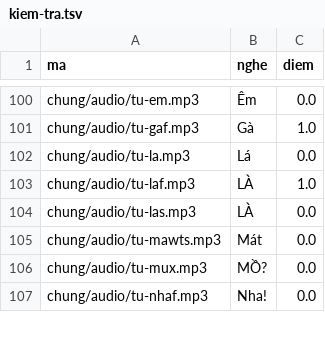
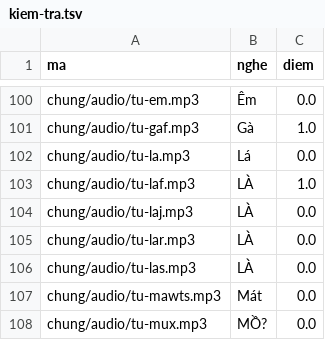
Before and after one commit to CVCEC/truong-tieng-viet, a TSV file: giong-ai/kiem-tra.tsv, drawn as a sheet; only a part is shown, gaps mark what is left out; the shorter side is filled out with more unchanged rows; the diff names each change by its address in the sheet, - before the commit and + after, or states it on an @@ line.

```diff
--- a/giong-ai/kiem-tra.tsv
+++ b/giong-ai/kiem-tra.tsv
+row 104: chung/audio/tu-laj.mp3 | LÀ | 0.0
+row 105: chung/audio/tu-lar.mp3 | LÀ | 0.0
```
Also changed, not shown: giong-ai/loi.tsv, 4 other files.
